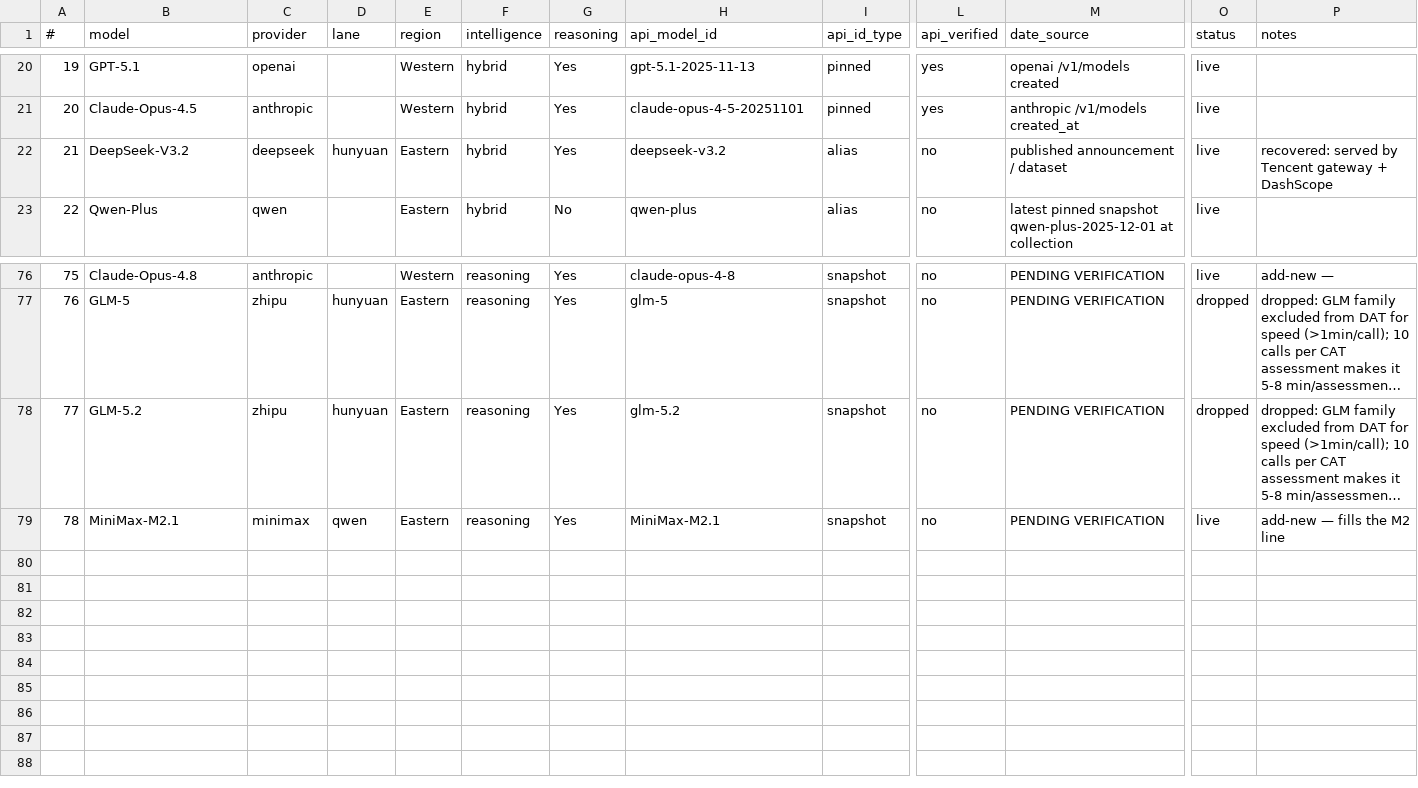
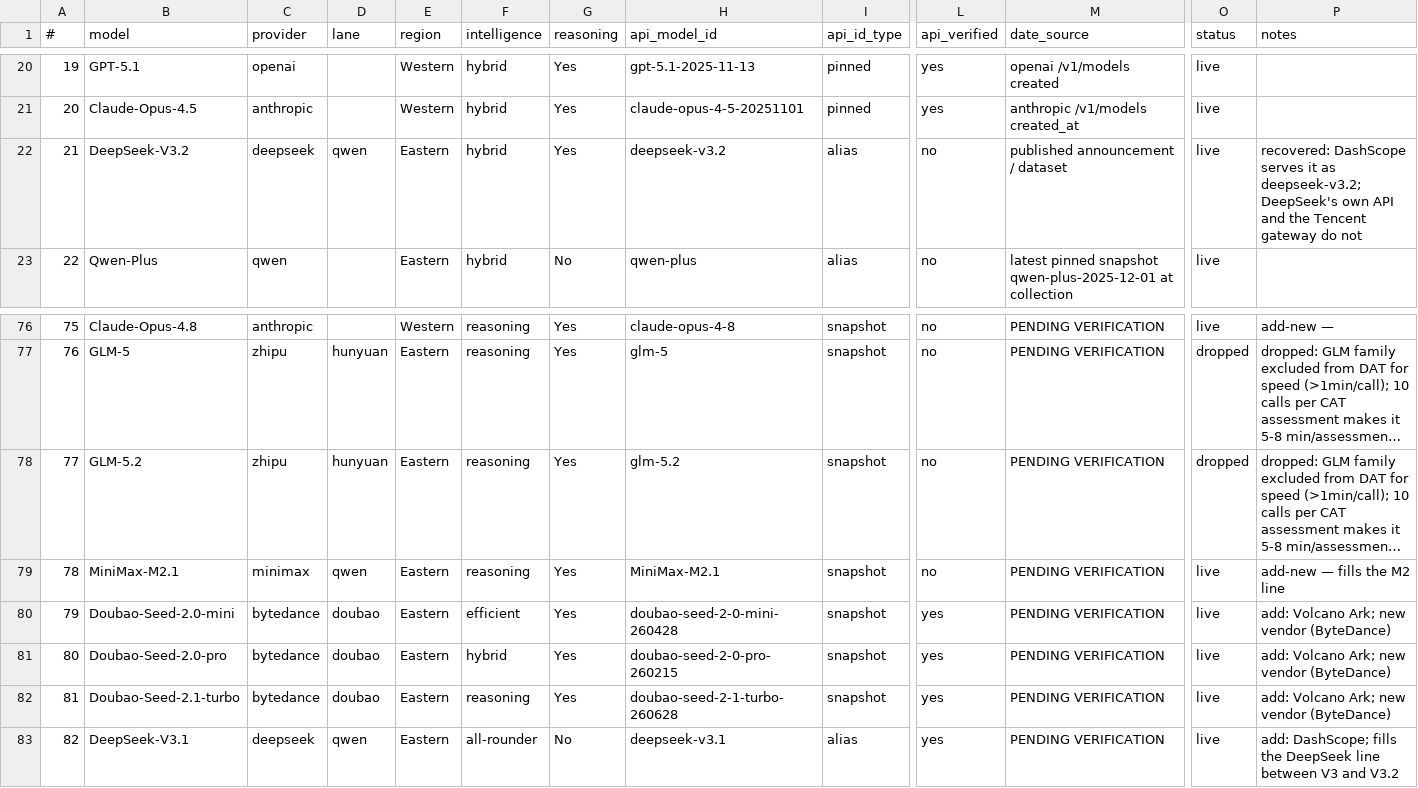
Before and after one commit to dtzx00/Automated-Intelligence-Tests, a CSV file: machine_data/models_v2.csv, drawn as a sheet; only a part is shown, gaps mark what is left out; long unchanged cells end in …; rows hold the shown columns only; the diff names each change by its address in the sheet, - before the commit and + after, or states it on an @@ line.

Commit message:
Volcano legacy models closed; recover DeepSeek line via DashScope; add 3 Doubao
Volcano Ark: Dawei subscribed everything assignable on desktop and the list is 2026-only. Re-probed
after that — kimi-k2-250711, deepseek-v3-241226, deepseek-r1-250120, the 2024/25 Doubao snapshots,
qwen2-5-72b, mistral-7b and doubao-seed-1-6/1-8 all still 404 InvalidEndpointOrModel.NotFound.
They are listed in Ark's catalogue but closed to new subscriptions. Marked permanently unavailable.

Added from Ark: Doubao-Seed-2.0-mini, Doubao-Seed-2.0-pro, Doubao-Seed-2.1-turbo — one per
intelligence class, ByteDance being a vendor we had nothing from. Skipped seed-2-0-lite (redundant),
seed-2-1-pro and seed-evolving (13-17 min per assessment), glm-5-2 (duplicate + GLM dropped).

Then checked whether other gateways serve what Volcano would not, which paid off:
- DeepSeek-Chat is BACK as deepseek-v3 on DashScope. It has DAT data, so this restores a
  convergent/divergent pairing rather than just an archive row.
- DeepSeek-V3.2 fixed to deepseek-v3.2 on DashScope; the Tencent gateway rejects DeepSeek's own ids.
- DeepSeek-V3.1 added, filling the line between V3 and V3.2.
All four verified with a real call.

Lineup now 77 live. OpenAI share 43% -> 42%; Eastern side 30 models.

```diff
--- a/machine_data/models_v2.csv
+++ b/machine_data/models_v2.csv
-D22 (lane): hunyuan
+D22 (lane): qwen
-P22 (notes): recovered: served by Tencent gateway + DashScope
+P22 (notes): recovered: DashScope serves it as deepseek-v3.2; DeepSeek's own API and the Tencent gateway do not
+row 80: 79 | Doubao-Seed-2.0-mini | bytedance | doubao | Eastern | efficient | Yes | doubao-seed-2-0-mini-260428 | snapshot | yes | PENDING VERIFICATION | live | add: Volcano Ark; new vendor (ByteDance)
+row 81: 80 | Doubao-Seed-2.0-pro | bytedance | doubao | Eastern | hybrid | Yes | doubao-seed-2-0-pro-260215 | snapshot | yes | PENDING VERIFICATION | live | add: Volcano Ark; new vendor (ByteDance)
+row 82: 81 | Doubao-Seed-2.1-turbo | bytedance | doubao | Eastern | reasoning | Yes | doubao-seed-2-1-turbo-260628 | snapshot | yes | PENDING VERIFICATION | live | add: Volcano Ark; new vendor (ByteDance)
+row 83: 82 | DeepSeek-V3.1 | deepseek | qwen | Eastern | all-rounder | No | deepseek-v3.1 | alias | yes | PENDING VERIFICATION | live | add: DashScope; fills the DeepSeek line between V3 and V3.2
```
Also changed, not shown: 1 other file.
